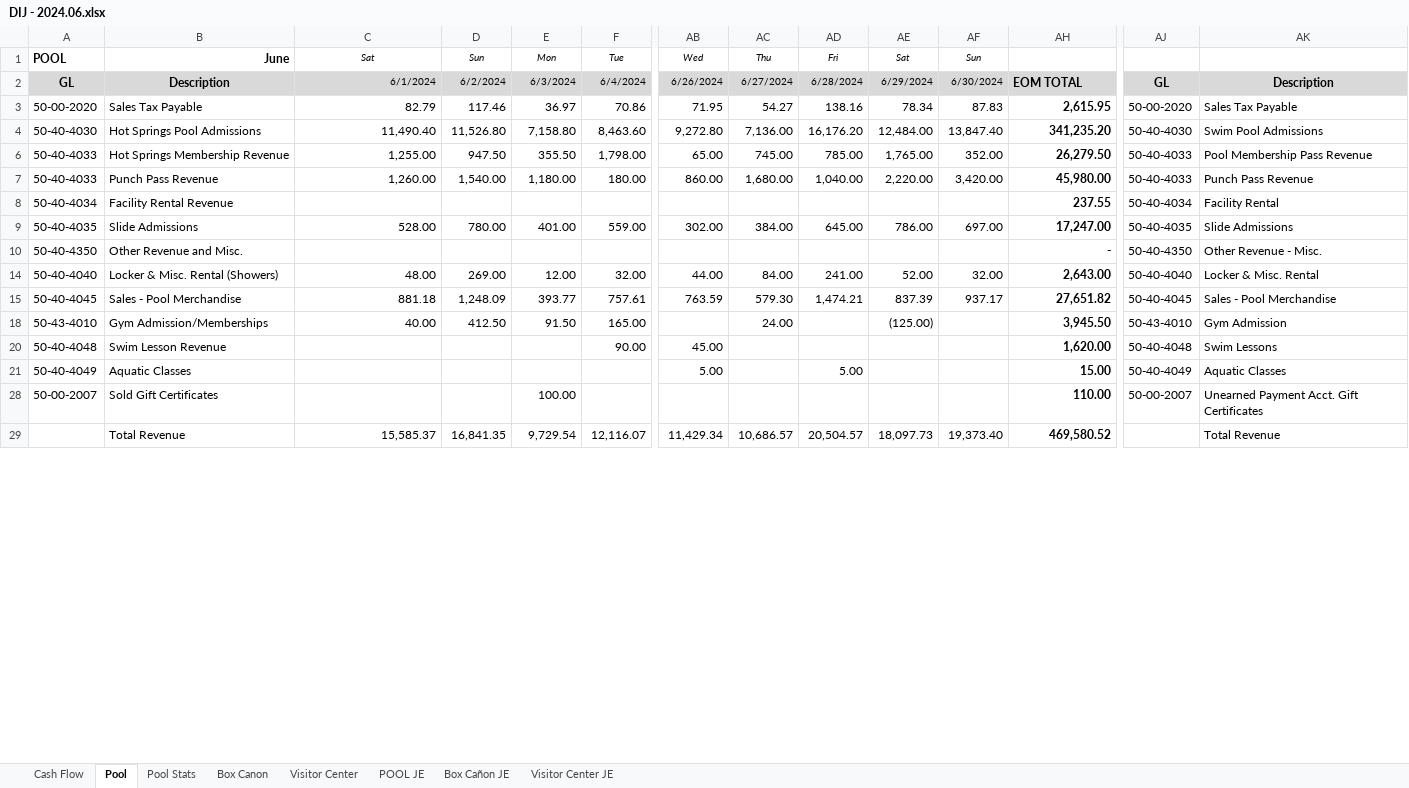
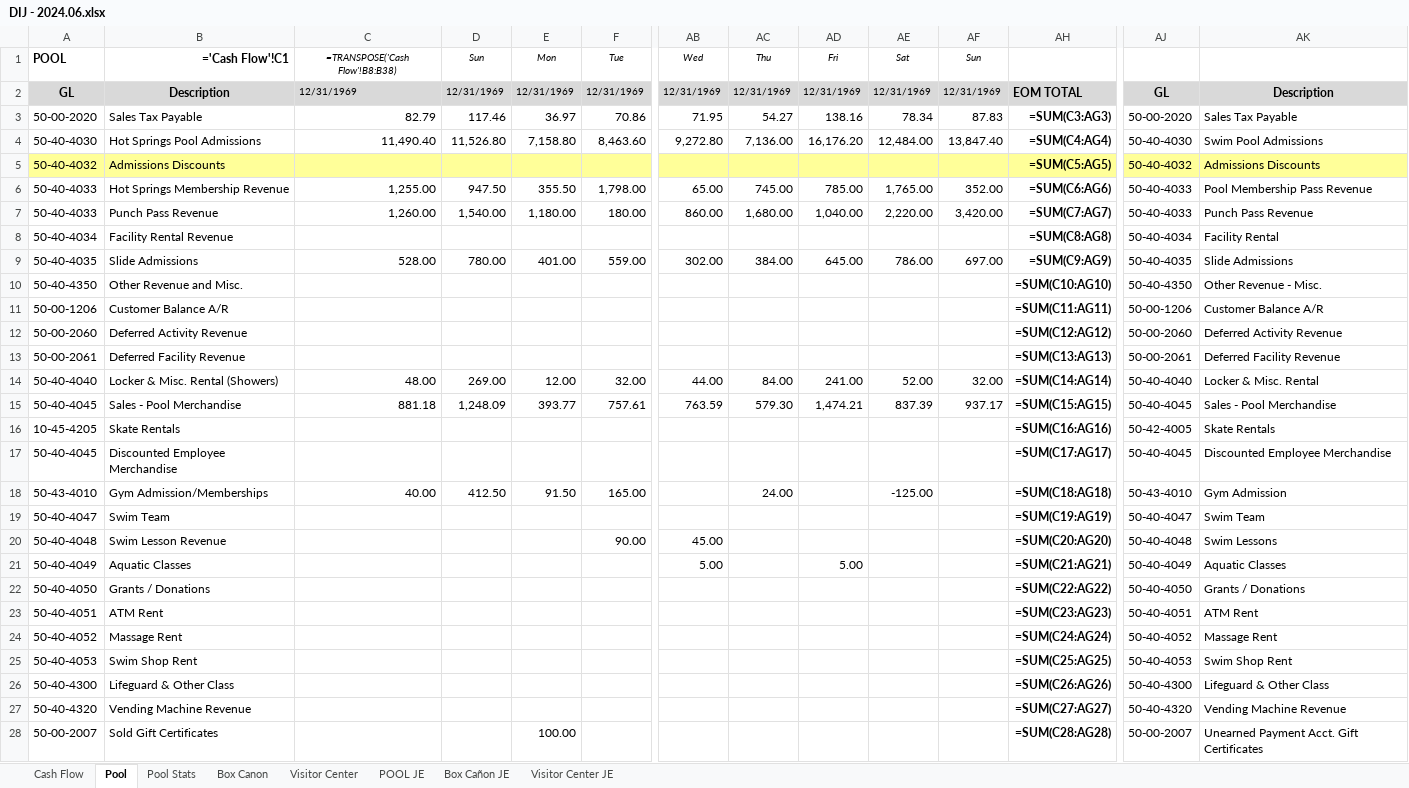
Before and after one commit to Boland-Unfug/Internship, an Excel workbook: Raw data/DIJ - 2024.06.xlsx, sheet Pool, drawn as a sheet; only a part is shown, gaps mark what is left out; values as stored, in another font and other column widths than the file's, no borders; formulas without a stored value are shown as written; conditional formats not drawn; removed rows and columns are numbered as before the commit, all else as after; rows hold the shown columns only; the diff covers the shown part only; the diff names each change by its address in the sheet, - before the commit and + after, or states it on an @@ line.

```diff
--- a/Raw data/DIJ - 2024.06.xlsx (sheet Pool)
+++ b/Raw data/DIJ - 2024.06.xlsx (sheet Pool)
-B1: June
+B1: ='Cash Flow'!C1
-C1: Sat
+C1: =TRANSPOSE('Cash Flow'!B8:B38)
-row 2: GL | Description | 6/1/2024 | 6/2/2024 | 6/3/2024 | 6/4/2024 | 6/26/2024 | 6/27/2024 | 6/28/2024 | 6/29/2024 | 6/30/2024 | EOM TOTAL | GL | Description
+row 2: GL | Description | 12/31/1969 | 12/31/1969 | 12/31/1969 | 12/31/1969 | 12/31/1969 | 12/31/1969 | 12/31/1969 | 12/31/1969 | 12/31/1969 | EOM TOTAL | GL | Description
-AH3: 2,615.95
+AH3: =SUM(C3:AG3)
-AH4: 341,235.20
+AH4: =SUM(C4:AG4)
+row 5: 50-40-4032 | Admissions Discounts |  |  |  |  |  |  |  |  |  | =SUM(C5:AG5) | 50-40-4032 | Admissions Discounts
-AH6: 26,279.50
+AH6: =SUM(C6:AG6)
-AH7: 45,980.00
+AH7: =SUM(C7:AG7)
-AH8: 237.55
+AH8: =SUM(C8:AG8)
-AH9: 17,247.00
+AH9: =SUM(C9:AG9)
-AH10: -
+AH10: =SUM(C10:AG10)
+row 11: 50-00-1206 | Customer Balance A/R |  |  |  |  |  |  |  |  |  | =SUM(C11:AG11) | 50-00-1206 | Customer Balance A/R
+row 12: 50-00-2060 | Deferred Activity Revenue |  |  |  |  |  |  |  |  |  | =SUM(C12:AG12) | 50-00-2060 | Deferred Activity Revenue
+row 13: 50-00-2061 | Deferred Facility Revenue |  |  |  |  |  |  |  |  |  | =SUM(C13:AG13) | 50-00-2061 | Deferred Facility Revenue
-AH14: 2,643.00
+AH14: =SUM(C14:AG14)
-AH15: 27,651.82
+AH15: =SUM(C15:AG15)
+row 16: 10-45-4205 | Skate Rentals |  |  |  |  |  |  |  |  |  | =SUM(C16:AG16) | 50-42-4005 | Skate Rentals
+row 17: 50-40-4045 | Discounted Employee Merchandise |  |  |  |  |  |  |  |  |  | =SUM(C17:AG17) | 50-40-4045 | Discounted Employee Merchandise
-AE18: (125.00)
+AE18: -125.00
-AH18: 3,945.50
+AH18: =SUM(C18:AG18)
+row 19: 50-40-4047 | Swim Team |  |  |  |  |  |  |  |  |  | =SUM(C19:AG19) | 50-40-4047 | Swim Team
-AH20: 1,620.00
+AH20: =SUM(C20:AG20)
-AH21: 15.00
+AH21: =SUM(C21:AG21)
+row 22: 50-40-4050 | Grants / Donations |  |  |  |  |  |  |  |  |  | =SUM(C22:AG22) | 50-40-4050 | Grants / Donations
+row 23: 50-40-4051 | ATM Rent |  |  |  |  |  |  |  |  |  | =SUM(C23:AG23) | 50-40-4051 | ATM Rent
+row 24: 50-40-4052 | Massage Rent |  |  |  |  |  |  |  |  |  | =SUM(C24:AG24) | 50-40-4052 | Massage Rent
+row 25: 50-40-4053 | Swim Shop Rent |  |  |  |  |  |  |  |  |  | =SUM(C25:AG25) | 50-40-4053 | Swim Shop Rent
+row 26: 50-40-4300 | Lifeguard & Other Class |  |  |  |  |  |  |  |  |  | =SUM(C26:AG26) | 50-40-4300 | Lifeguard & Other Class
+row 27: 50-40-4320 | Vending Machine Revenue |  |  |  |  |  |  |  |  |  | =SUM(C27:AG27) | 50-40-4320 | Vending Machine Revenue
-AH28: 110.00
+AH28: =SUM(C28:AG28)
-row 29:  | Total Revenue | 15,585.37 | 16,841.35 | 9,729.54 | 12,116.07 | 11,429.34 | 10,686.57 | 20,504.57 | 18,097.73 | 19,373.40 | 469,580.52 |  | Total Revenue
```
Also changed, not shown: 12 added rows, 10 removed rows and 34 edited cells elsewhere in this sheet, sheet Box Canon, sheet Pool Stats, sheet Cash Flow, sheet Visitor Center, sheet POOL JE, sheet Box Cañon JE, 1 more sheet, hidden cells, charts or pictures, Raw data/DIJ - 2022.01.xlsx, 2 other files.
